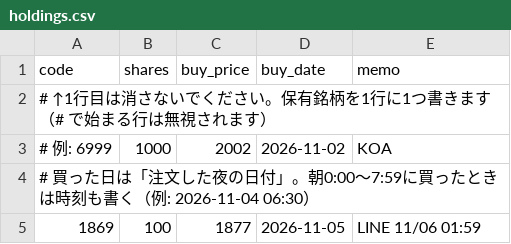
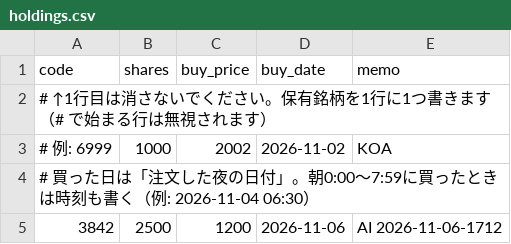
Before and after one commit to vfzfpt5767-debug/meisho-scanner, a CSV file: holdings.csv, drawn as a sheet; removed rows and columns are numbered as before the commit, all else as after; the diff names each change by its address in the sheet, - before the commit and + after, or states it on an @@ line.

```diff
--- a/holdings.csv
+++ b/holdings.csv
-row 5: 1869 | 100 | 1877 | 2026-11-05 | LINE 11/06 01:59
+row 5: 3842 | 2500 | 1200 | 2026-11-06 | AI 2026-11-06-1712
```
Also changed, not shown: cash.csv, 8 other files.
